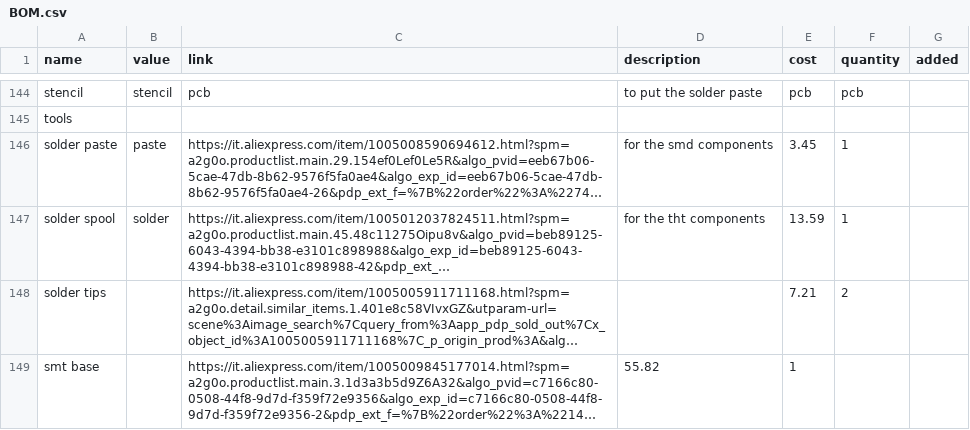
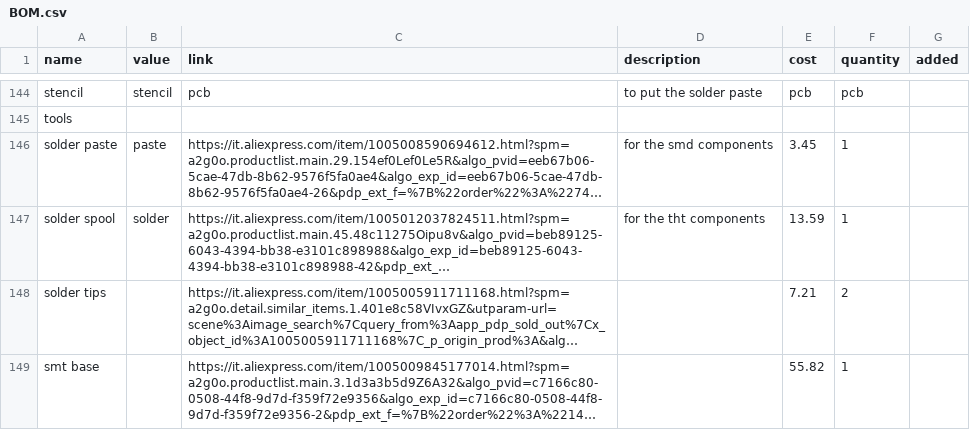
Before and after one commit to thesh4dows/kraky-v2, a CSV file: BOM.csv, drawn as a sheet; only a part is shown, gaps mark what is left out; long unchanged cells end in …; the diff names each change by its address in the sheet, - before the commit and + after, or states it on an @@ line.

Commit message:
Update BOM.csv

```diff
--- a/BOM.csv
+++ b/BOM.csv
-D149 (description): 55.82
+D149 (description): (empty)
-E149 (cost): 1
+E149 (cost): 55.82
-F149 (quantity): (empty)
+F149 (quantity): 1
```
